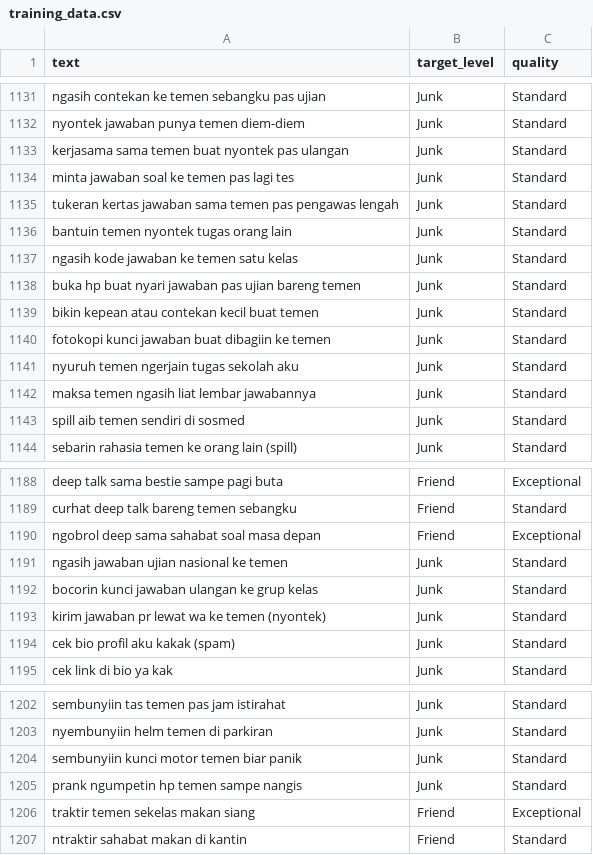
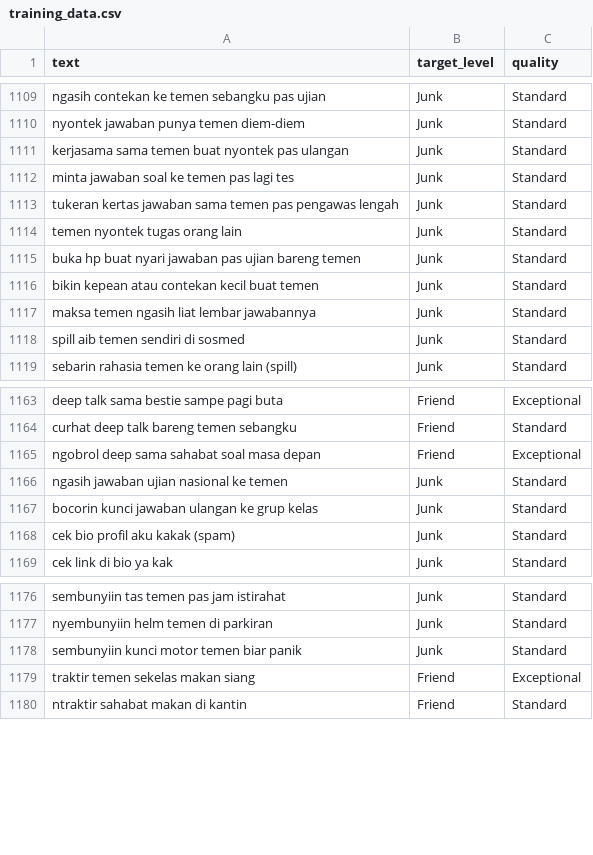
Before and after one commit to Eko-347m4n/ide-kebaikan, a CSV file: data/training_data.csv, drawn as a sheet; only a part is shown, gaps mark what is left out; the diff covers the shown part only.

```diff
--- a/data/training_data.csv
+++ b/data/training_data.csv
@@ -1135,8 +1113,5 @@ minta jawaban soal ke temen pas lagi tes,Junk,Standard
 tukeran kertas jawaban sama temen pas pengawas lengah,Junk,Standard
-bantuin temen nyontek tugas orang lain,Junk,Standard
-ngasih kode jawaban ke temen satu kelas,Junk,Standard
+temen nyontek tugas orang lain,Junk,Standard
 buka hp buat nyari jawaban pas ujian bareng temen,Junk,Standard
 bikin kepean atau contekan kecil buat temen,Junk,Standard
-fotokopi kunci jawaban buat dibagiin ke temen,Junk,Standard
-nyuruh temen ngerjain tugas sekolah aku,Junk,Standard
 maksa temen ngasih liat lembar jawabannya,Junk,Standard
@@ -1192,3 +1167,2 @@ ngasih jawaban ujian nasional ke temen,Junk,Standard
 bocorin kunci jawaban ulangan ke grup kelas,Junk,Standard
-kirim jawaban pr lewat wa ke temen (nyontek),Junk,Standard
 cek bio profil aku kakak (spam),Junk,Standard
@@ -1204,3 +1178,2 @@ nyembunyiin helm temen di parkiran,Junk,Standard
 sembunyiin kunci motor temen biar panik,Junk,Standard
-prank ngumpetin hp temen sampe nangis,Junk,Standard
 traktir temen sekelas makan siang,Friend,Exceptional
```
Also changed, not shown: 31 added rows and 22 removed rows elsewhere in this file, 2 other files.
